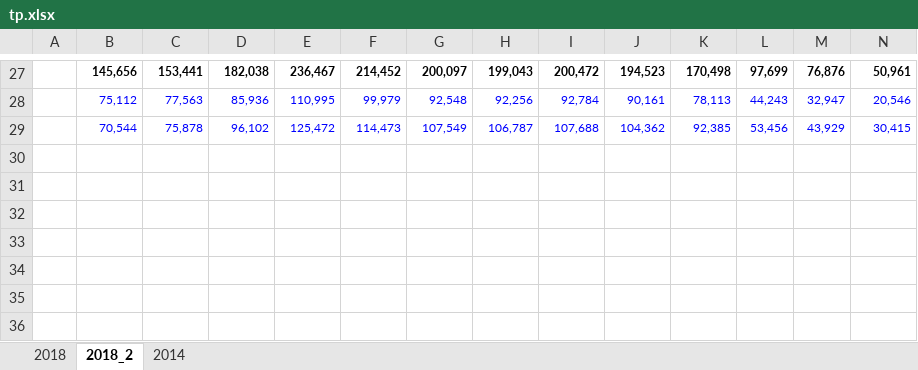
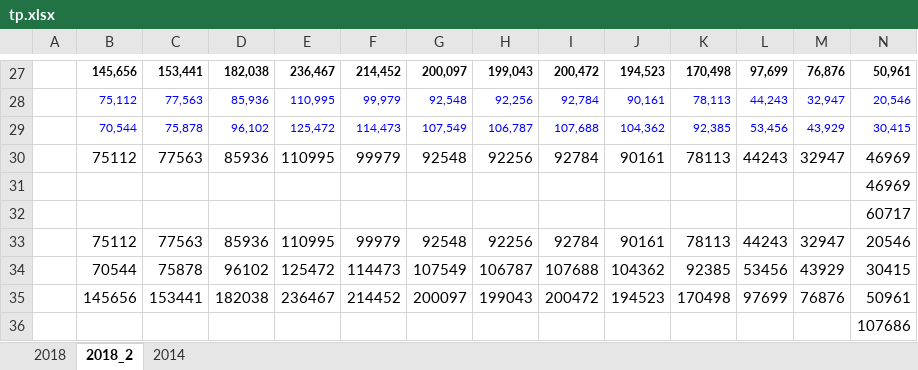
Before and after one commit to ntuaha/VoteSimulator, an Excel workbook: 2018/tp.xlsx, sheet 2018_2, drawn as a sheet; only a part is shown, gaps mark what is left out; values as stored, in another font and other column widths than the file's, no borders; rows hold the shown columns only; the diff names each change by its address in the sheet, - before the commit and + after, or states it on an @@ line.

```diff
--- a/2018/tp.xlsx (sheet 2018_2)
+++ b/2018/tp.xlsx (sheet 2018_2)
+row 30:  | 75112 | 77563 | 85936 | 110995 | 99979 | 92548 | 92256 | 92784 | 90161 | 78113 | 44243 | 32947 | 46969
+row 31:  |  |  |  |  |  |  |  |  |  |  |  |  | 46969
+row 32:  |  |  |  |  |  |  |  |  |  |  |  |  | 60717
+row 33:  | 75112 | 77563 | 85936 | 110995 | 99979 | 92548 | 92256 | 92784 | 90161 | 78113 | 44243 | 32947 | 20546
+row 34:  | 70544 | 75878 | 96102 | 125472 | 114473 | 107549 | 106787 | 107688 | 104362 | 92385 | 53456 | 43929 | 30415
+row 35:  | 145656 | 153441 | 182038 | 236467 | 214452 | 200097 | 199043 | 200472 | 194523 | 170498 | 97699 | 76876 | 50961
+row 36:  |  |  |  |  |  |  |  |  |  |  |  |  | 107686
```
Also changed, not shown: sheet 2018, formulas that keep their value, charts or pictures, 2018/ks.xlsx, 2018/tp_2014.xlsx.
